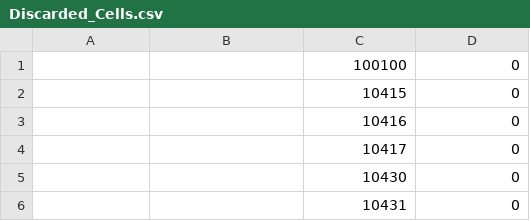
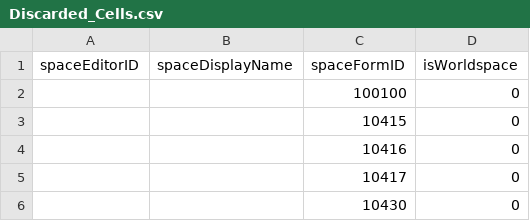
Before and after one commit to AHeroicLlama/Mappalachia, a CSV file: BuildOutputs/Discarded_Cells.csv, drawn as a sheet; only a part is shown; the shorter side is filled out with more unchanged rows; the diff names each change by its address in the sheet, - before the commit and + after, or states it on an @@ line.

```diff
--- a/BuildOutputs/Discarded_Cells.csv
+++ b/BuildOutputs/Discarded_Cells.csv
+row 1: spaceEditorID | spaceDisplayName | spaceFormID | isWorldspace
```
Also changed, not shown: 9 other files.
